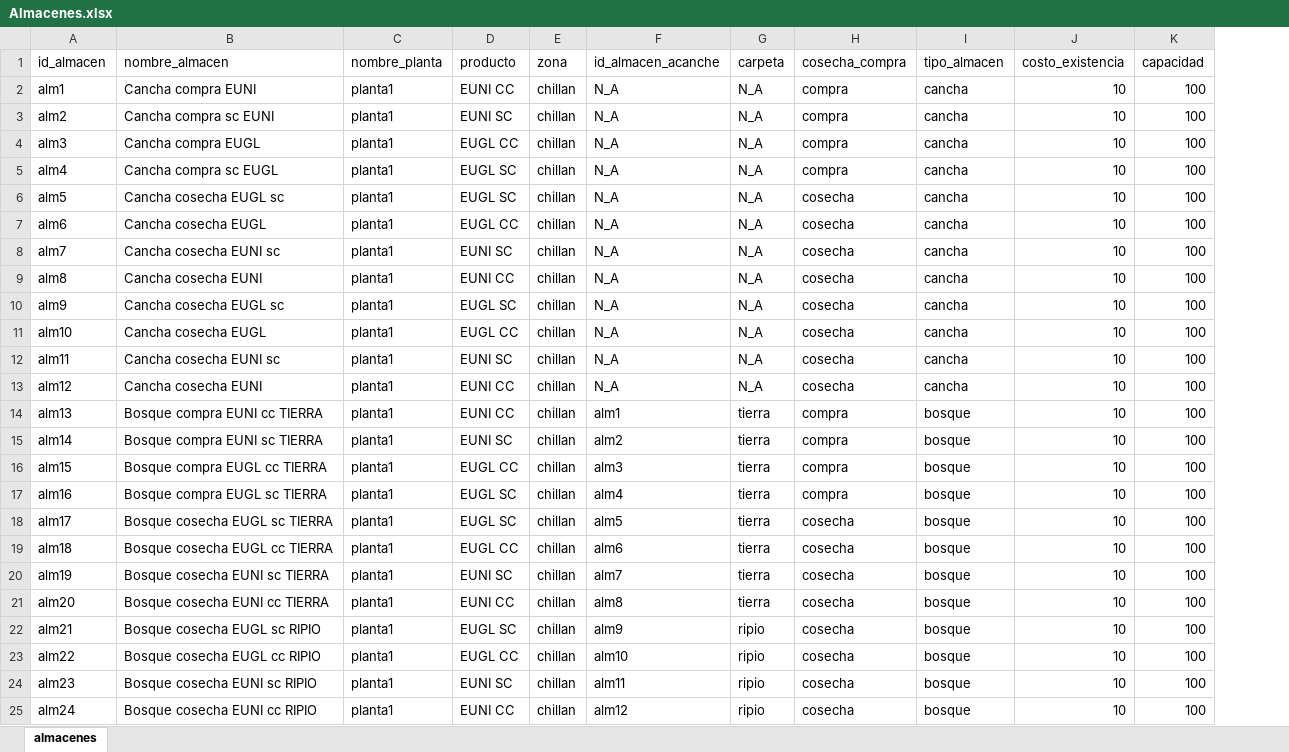
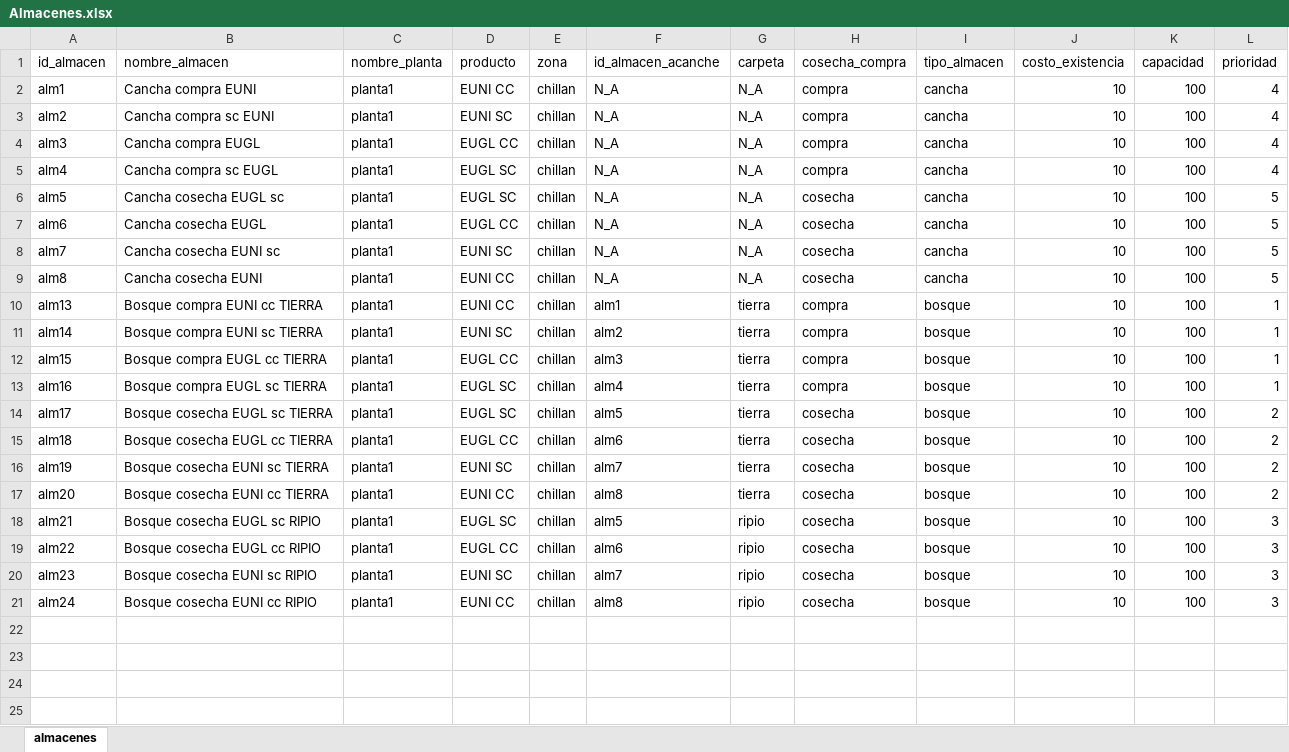
Before and after one commit to ptoledor/heu_opticliente, an Excel workbook: 02_data/Almacenes.xlsx, sheet almacenes, drawn as a sheet; values as stored, in another font and other column widths than the file's, no borders; removed rows and columns are numbered as before the commit, all else as after; the diff names each change by its address in the sheet, - before the commit and + after, or states it on an @@ line.

```diff
--- a/02_data/Almacenes.xlsx (sheet almacenes)
+++ b/02_data/Almacenes.xlsx (sheet almacenes)
+column L (prioridad), rows 2-21: 4 | 4 | 4 | 4 | 5 | 5 | 5 | 5 | 1 | 1 | 1 | 1 | 2 | 2 | 2 | 2 | 3 | 3 | 3 | 3
-row 10: alm9 | Cancha cosecha EUGL sc | planta1 | EUGL SC | chillan | N_A | N_A | cosecha | cancha | 10 | 100
-row 11: alm10 | Cancha cosecha EUGL | planta1 | EUGL CC | chillan | N_A | N_A | cosecha | cancha | 10 | 100
-row 12: alm11 | Cancha cosecha EUNI sc | planta1 | EUNI SC | chillan | N_A | N_A | cosecha | cancha | 10 | 100
-row 13: alm12 | Cancha cosecha EUNI | planta1 | EUNI CC | chillan | N_A | N_A | cosecha | cancha | 10 | 100
-F18 (id_almacen_acanche): alm9
+F18 (id_almacen_acanche): alm5
-F19 (id_almacen_acanche): alm10
+F19 (id_almacen_acanche): alm6
-F20 (id_almacen_acanche): alm11
+F20 (id_almacen_acanche): alm7
-F21 (id_almacen_acanche): alm12
+F21 (id_almacen_acanche): alm8
```
Also changed, not shown: 02_data/ingresos_volumen.xlsx, 02_data/plantas.xlsx, 5 other files.
